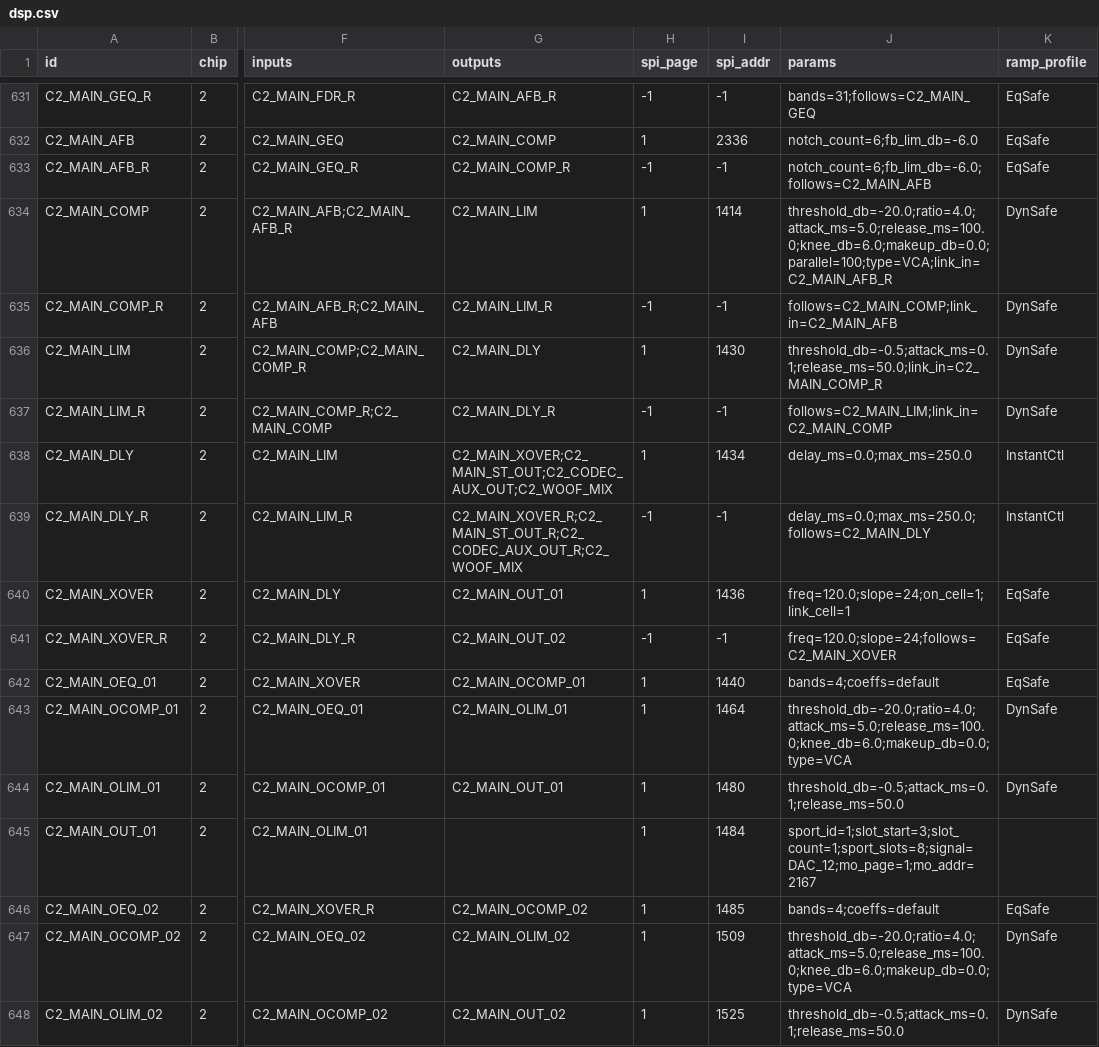
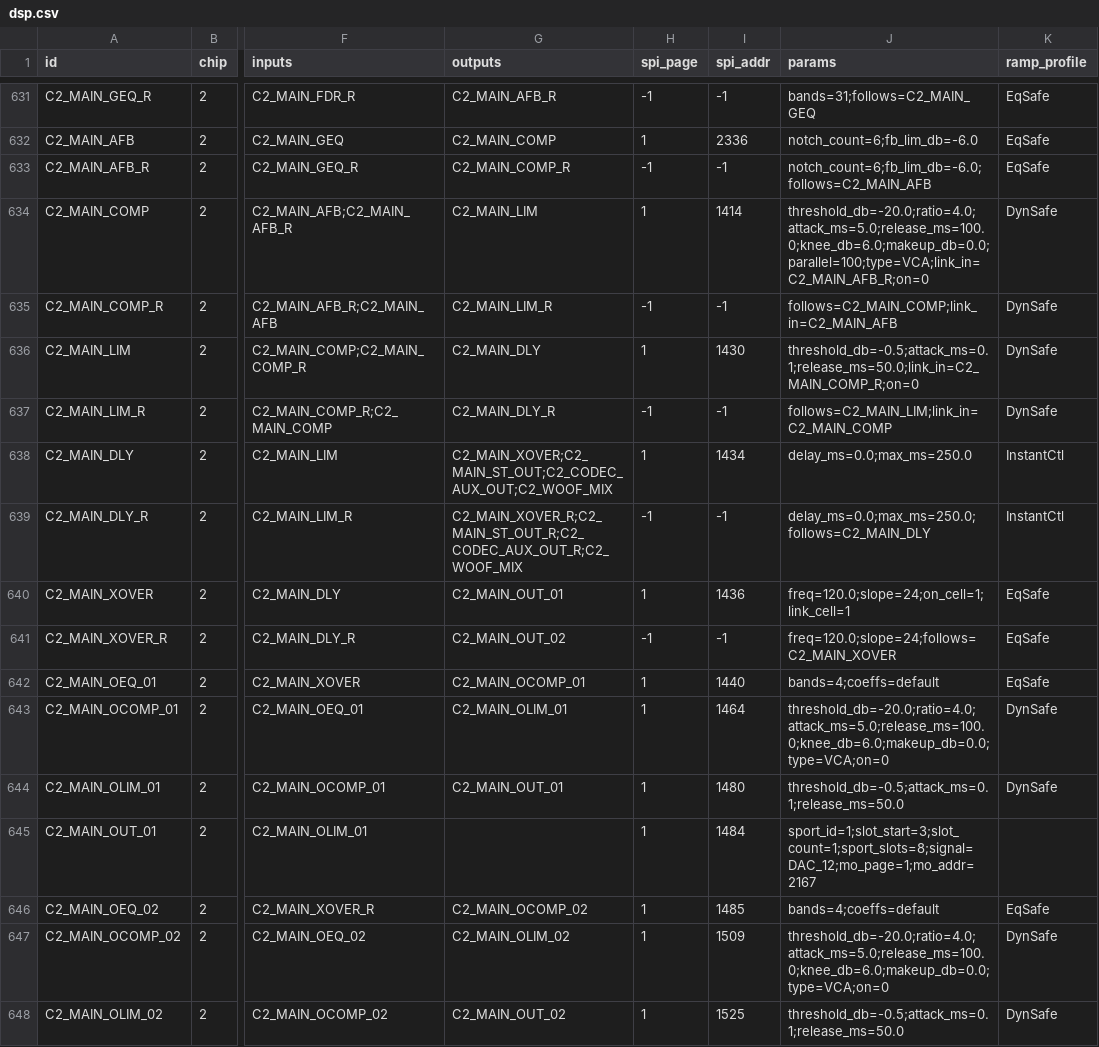
Before and after one commit to invirco/dsp, a CSV file: MW/D32/DSP/SHARC/dsp.csv, drawn as a sheet; only a part is shown, gaps mark what is left out; the diff names each change by its address in the sheet, - before the commit and + after, or states it on an @@ line.

```diff
--- a/MW/D32/DSP/SHARC/dsp.csv
+++ b/MW/D32/DSP/SHARC/dsp.csv
-J634 (params): threshold_db=-20.0;ratio=4.0;attack_ms=5.0;release_ms=100.0;knee_db=6.0;makeup_db=0.0;parallel=100;type=VCA;link_in=C2_MAIN_AFB_R
+J634 (params): threshold_db=-20.0;ratio=4.0;attack_ms=5.0;release_ms=100.0;knee_db=6.0;makeup_db=0.0;parallel=100;type=VCA;link_in=C2_MAIN_AFB_R;on=0
-J636 (params): threshold_db=-0.5;attack_ms=0.1;release_ms=50.0;link_in=C2_MAIN_COMP_R
+J636 (params): threshold_db=-0.5;attack_ms=0.1;release_ms=50.0;link_in=C2_MAIN_COMP_R;on=0
-J643 (params): threshold_db=-20.0;ratio=4.0;attack_ms=5.0;release_ms=100.0;knee_db=6.0;makeup_db=0.0;type=VCA
+J643 (params): threshold_db=-20.0;ratio=4.0;attack_ms=5.0;release_ms=100.0;knee_db=6.0;makeup_db=0.0;type=VCA;on=0
-J647 (params): threshold_db=-20.0;ratio=4.0;attack_ms=5.0;release_ms=100.0;knee_db=6.0;makeup_db=0.0;type=VCA
+J647 (params): threshold_db=-20.0;ratio=4.0;attack_ms=5.0;release_ms=100.0;knee_db=6.0;makeup_db=0.0;type=VCA;on=0
```
Also changed, not shown: MW/D24/DSP/s121/patch-routes.csv, 27 other files.
